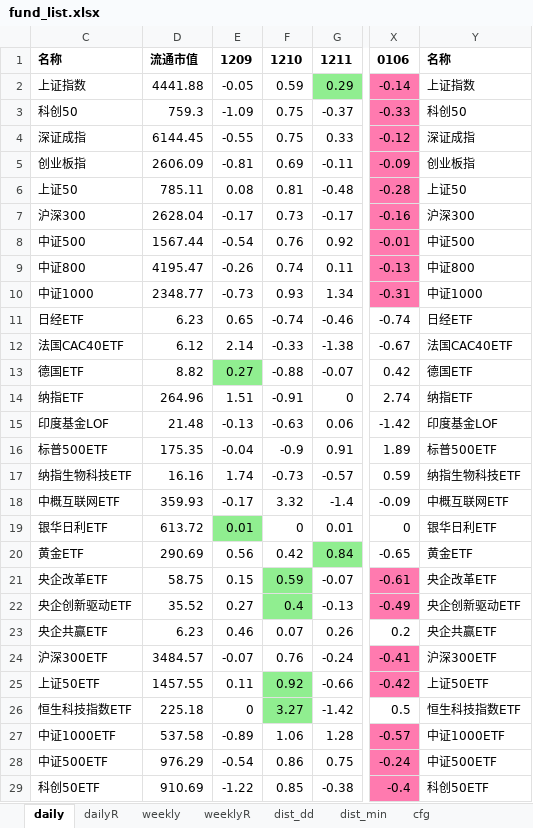
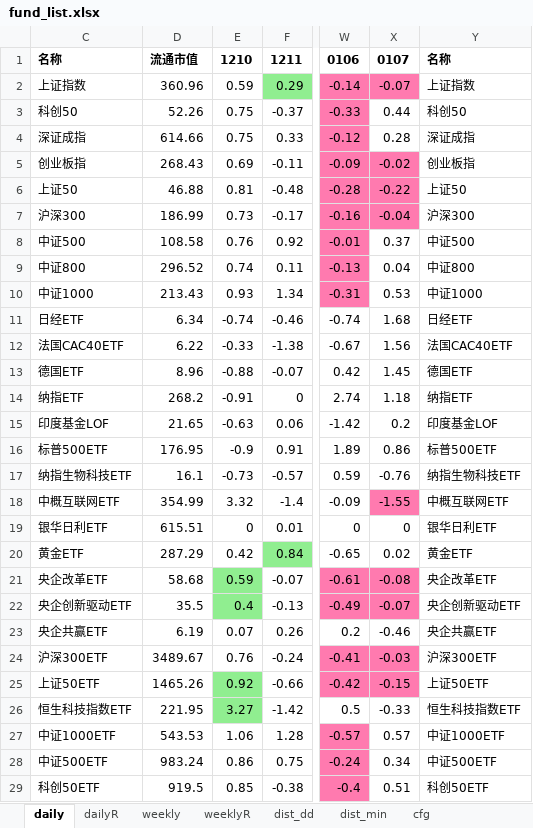
Before and after one commit to aixingkong/view, an Excel workbook: fund_list.xlsx, sheet daily, drawn as a sheet; only a part is shown, gaps mark what is left out; values as stored, in another font and other column widths than the file's, no borders; removed rows and columns are numbered as before the commit, all else as after; the diff covers the shown part only; the diff names each change by its address in the sheet, - before the commit and + after, or states it on an @@ line.

```diff
--- a/fund_list.xlsx (sheet daily)
+++ b/fund_list.xlsx (sheet daily)
-column E, rows 1-29: 1209 | -0.05 | -1.09 | -0.55 | -0.81 | 0.08 | -0.17 | -0.54 | -0.26 | -0.73 | 0.65 | 2.14 | 0.27 | 1.51 | -0.13 | -0.04 | 1.74 | -0.17 | 0.01 | 0.56 | 0.15 | 0.27 | 0.46 | -0.07 | 0.11 | 0 | -0.89 | -0.54 | -1.22
+column X, rows 1-29: 0107 | -0.07 | 0.44 | 0.28 | -0.02 | -0.22 | -0.04 | 0.37 | 0.04 | 0.53 | 1.68 | 1.56 | 1.45 | 1.18 | 0.2 | 0.86 | -0.76 | -1.55 | 0 | 0.02 | -0.08 | -0.07 | -0.46 | -0.03 | -0.15 | -0.33 | 0.57 | 0.34 | 0.51
-D2: 4441.88
+D2: 360.96
-D3: 759.3
+D3: 52.26
-D4: 6144.45
+D4: 614.66
-D5: 2606.09
+D5: 268.43
-D6: 785.11
+D6: 46.88
-D7: 2628.04
+D7: 186.99
-D8: 1567.44
+D8: 108.58
-D9: 4195.47
+D9: 296.52
-D10: 2348.77
+D10: 213.43
-D11: 6.23
+D11: 6.34
-D12: 6.12
+D12: 6.22
-D13: 8.82
+D13: 8.96
-D14: 264.96
+D14: 268.2
-D15: 21.48
+D15: 21.65
-D16: 175.35
+D16: 176.95
-D17: 16.16
+D17: 16.1
-D18: 359.93
+D18: 354.99
-D19: 613.72
+D19: 615.51
-D20: 290.69
+D20: 287.29
-D21: 58.75
+D21: 58.68
-D22: 35.52
+D22: 35.5
-D23: 6.23
+D23: 6.19
-D24: 3484.57
+D24: 3489.67
-D25: 1457.55
+D25: 1465.26
-D26: 225.18
+D26: 221.95
-D27: 537.58
+D27: 543.53
-D28: 976.29
+D28: 983.24
-D29: 910.69
+D29: 919.5
```
Also changed, not shown: 74 edited cells and cell formats elsewhere in this sheet, sheet dailyR, 2 other files.
